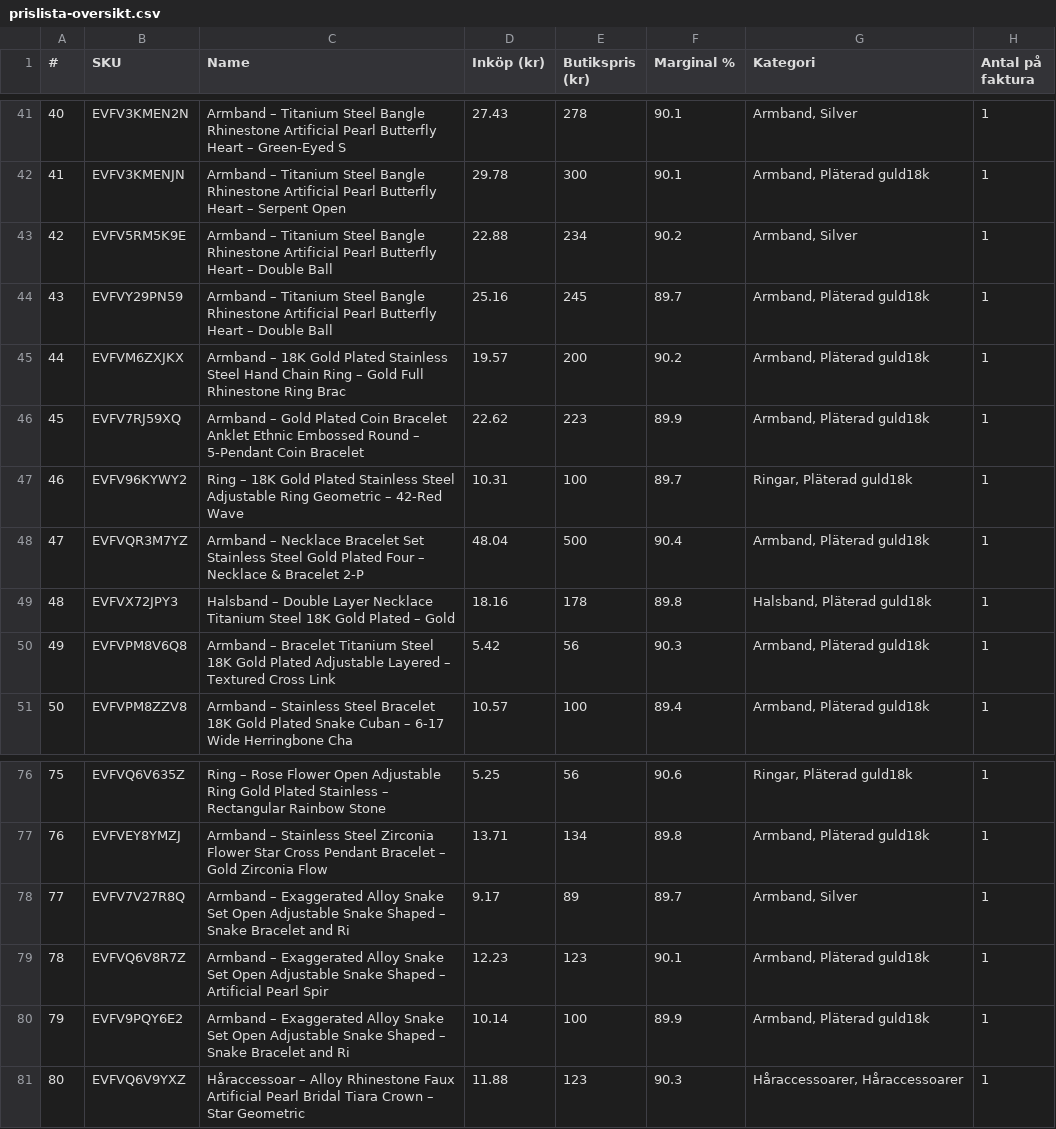
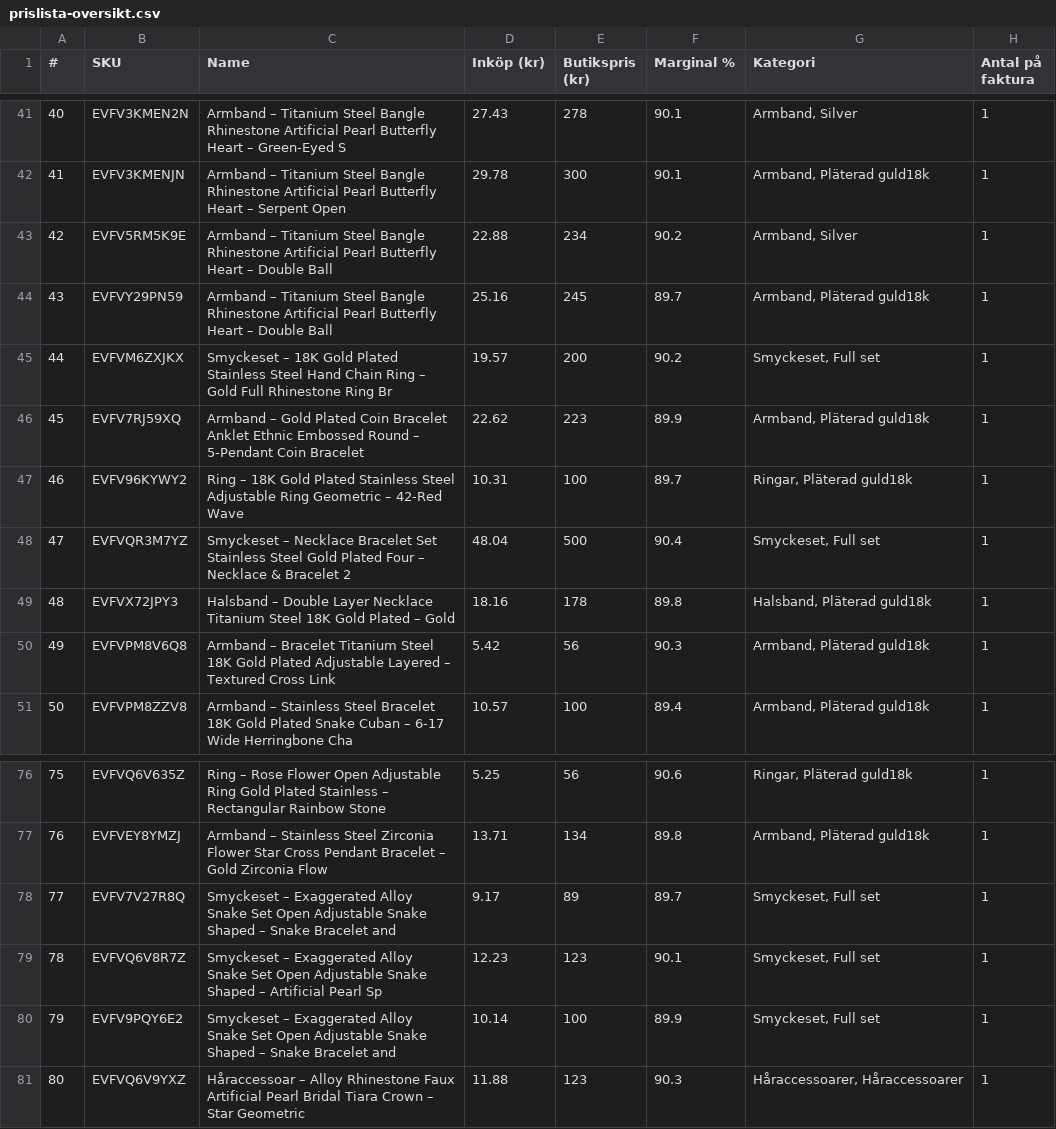
Before and after one commit to lugaindinaw/K-rOnline, a CSV file: ecojewelry-import/prislista-oversikt.csv, drawn as a sheet; only a part is shown, gaps mark what is left out.

```diff
--- a/ecojewelry-import/prislista-oversikt.csv
+++ b/ecojewelry-import/prislista-oversikt.csv
@@ -44,6 +44,6 @@
 43,EVFVY29PN59,Armband – Titanium Steel Bangle Rhinestone Artificial Pearl Butterfly Heart – Double Ball ,25.16,245,89.7,"Armband, Pläterad guld18k",1
-44,EVFVM6ZXJKX,Armband – 18K Gold Plated Stainless Steel Hand Chain Ring – Gold Full Rhinestone Ring Brac,19.57,200,90.2,"Armband, Pläterad guld18k",1
+44,EVFVM6ZXJKX,Smyckeset – 18K Gold Plated Stainless Steel Hand Chain Ring – Gold Full Rhinestone Ring Br,19.57,200,90.2,"Smyckeset, Full set",1
 45,EVFV7RJ59XQ,Armband – Gold Plated Coin Bracelet Anklet Ethnic Embossed Round – 5-Pendant Coin Bracelet,22.62,223,89.9,"Armband, Pläterad guld18k",1
 46,EVFV96KYWY2,Ring – 18K Gold Plated Stainless Steel Adjustable Ring Geometric – 42-Red Wave,10.31,100,89.7,"Ringar, Pläterad guld18k",1
-47,EVFVQR3M7YZ,Armband – Necklace Bracelet Set Stainless Steel Gold Plated Four – Necklace & Bracelet 2-P,48.04,500,90.4,"Armband, Pläterad guld18k",1
+47,EVFVQR3M7YZ,Smyckeset – Necklace Bracelet Set Stainless Steel Gold Plated Four – Necklace & Bracelet 2,48.04,500,90.4,"Smyckeset, Full set",1
 48,EVFVX72JPY3,Halsband – Double Layer Necklace Titanium Steel 18K Gold Plated – Gold,18.16,178,89.8,"Halsband, Pläterad guld18k",1
@@ -77,5 +77,5 @@
 76,EVFVEY8YMZJ,Armband – Stainless Steel Zirconia Flower Star Cross Pendant Bracelet – Gold Zirconia Flow,13.71,134,89.8,"Armband, Pläterad guld18k",1
-77,EVFV7V27R8Q,Armband – Exaggerated Alloy Snake Set Open Adjustable Snake Shaped – Snake Bracelet and Ri,9.17,89,89.7,"Armband, Silver",1
-78,EVFVQ6V8R7Z,Armband – Exaggerated Alloy Snake Set Open Adjustable Snake Shaped – Artificial Pearl Spir,12.23,123,90.1,"Armband, Pläterad guld18k",1
-79,EVFV9PQY6E2,Armband – Exaggerated Alloy Snake Set Open Adjustable Snake Shaped – Snake Bracelet and Ri,10.14,100,89.9,"Armband, Pläterad guld18k",1
+77,EVFV7V27R8Q,Smyckeset – Exaggerated Alloy Snake Set Open Adjustable Snake Shaped – Snake Bracelet and ,9.17,89,89.7,"Smyckeset, Full set",1
+78,EVFVQ6V8R7Z,Smyckeset – Exaggerated Alloy Snake Set Open Adjustable Snake Shaped – Artificial Pearl Sp,12.23,123,90.1,"Smyckeset, Full set",1
+79,EVFV9PQY6E2,Smyckeset – Exaggerated Alloy Snake Set Open Adjustable Snake Shaped – Snake Bracelet and ,10.14,100,89.9,"Smyckeset, Full set",1
 80,EVFVQ6V9YXZ,Håraccessoar – Alloy Rhinestone Faux Artificial Pearl Bridal Tiara Crown – Star Geometric ,11.88,123,90.3,"Håraccessoarer, Håraccessoarer",1
```
Also changed, not shown: ecojewelry-import/woocommerce-produkter.csv, 1 other file.
